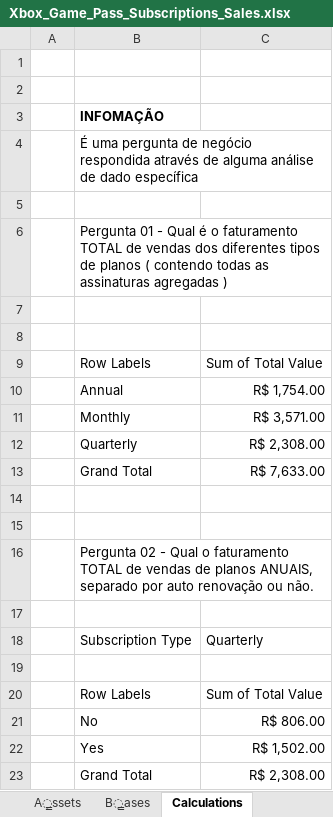
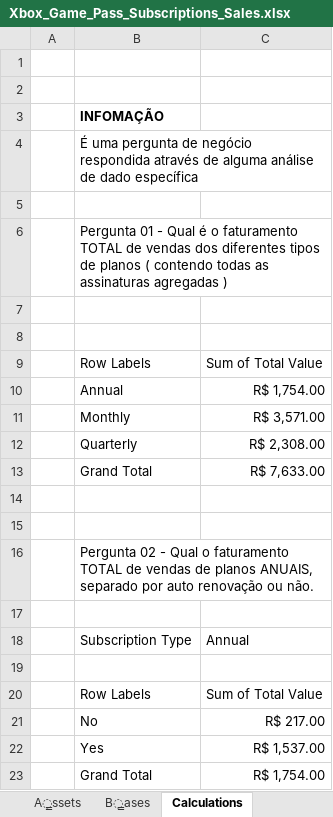
Before and after one commit to DaviPaluch/xbox-game-pass-subscriptions-salles-dashboard, an Excel workbook: Xbox_Game_Pass_Subscriptions_Sales.xlsx, sheet Calculations, drawn as a sheet; values as stored, in another font and other column widths than the file's, no borders; charts and pictures not drawn; the diff names each change by its address in the sheet, - before the commit and + after, or states it on an @@ line.

Commit message:
chore: organize and style the dashboard area

```diff
--- a/Xbox_Game_Pass_Subscriptions_Sales.xlsx (sheet Calculations)
+++ b/Xbox_Game_Pass_Subscriptions_Sales.xlsx (sheet Calculations)
-C18: Quarterly
+C18: Annual
-C21: R$ 806.00
+C21: R$ 217.00
-C22: R$ 1,502.00
+C22: R$ 1,537.00
-C23: R$ 2,308.00
+C23: R$ 1,754.00
```
Also changed, not shown: sheet D̳ashboard, charts or pictures.
